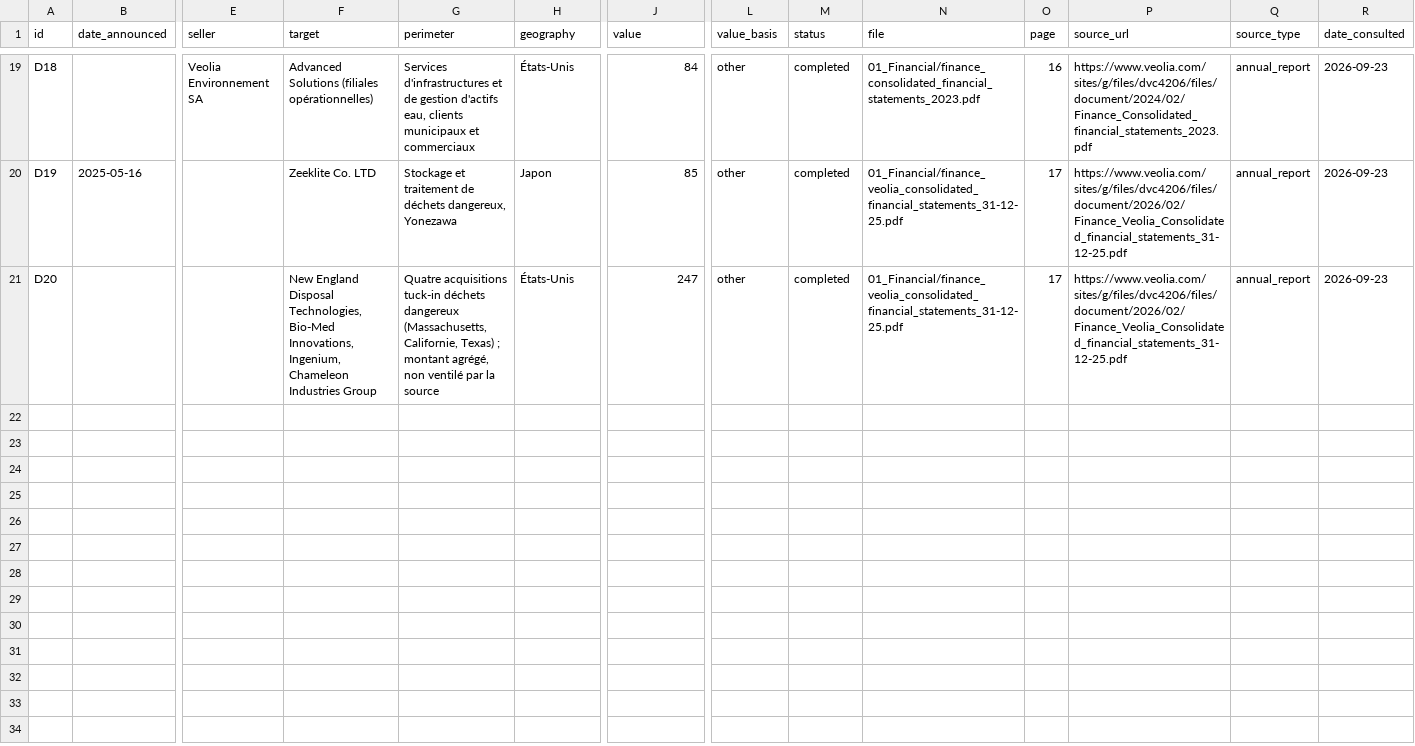
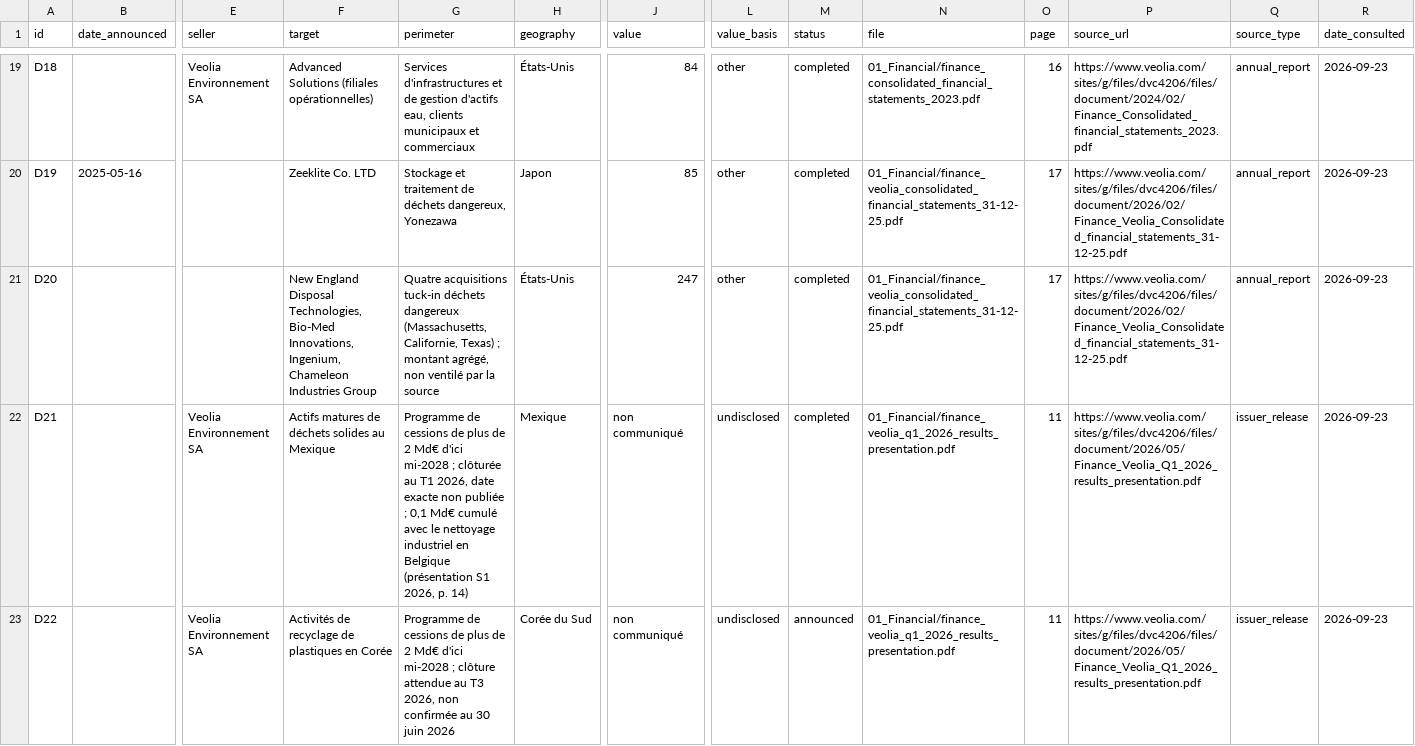
Before and after one commit to PurpleGuys/VPS-dataroom-lecture-seule-, a CSV file: 00_Admin/deals.csv, drawn as a sheet; only a part is shown, gaps mark what is left out; rows hold the shown columns only; the diff names each change by its address in the sheet, - before the commit and + after, or states it on an @@ line.

Commit message:
Dépôt via MCP : deals.csv

```diff
--- a/00_Admin/deals.csv
+++ b/00_Admin/deals.csv
+row 22: D21 |  | Veolia Environnement SA | Actifs matures de déchets solides au Mexique | Programme de cessions de plus de 2 Md€ d'ici mi-2028 ; clôturée au T1 2026, date exacte non publiée ; 0,1 Md€ cumulé avec le nettoyage industriel en Belgique (présentation S1 2026, p. 14) | Mexique | non communiqué | undisclosed | completed | 01_Financial/finance_veolia_q1_2026_results_presentation.pdf | 11 | https://www.veolia.com/sites/g/files/dvc4206/files/document/2026/05/Finance_Veolia_Q1_2026_results_presentation.pdf | issuer_release | 2026-09-23
+row 23: D22 |  | Veolia Environnement SA | Activités de recyclage de plastiques en Corée | Programme de cessions de plus de 2 Md€ d'ici mi-2028 ; clôture attendue au T3 2026, non confirmée au 30 juin 2026 | Corée du Sud | non communiqué | undisclosed | announced | 01_Financial/finance_veolia_q1_2026_results_presentation.pdf | 11 | https://www.veolia.com/sites/g/files/dvc4206/files/document/2026/05/Finance_Veolia_Q1_2026_results_presentation.pdf | issuer_release | 2026-09-23
```
